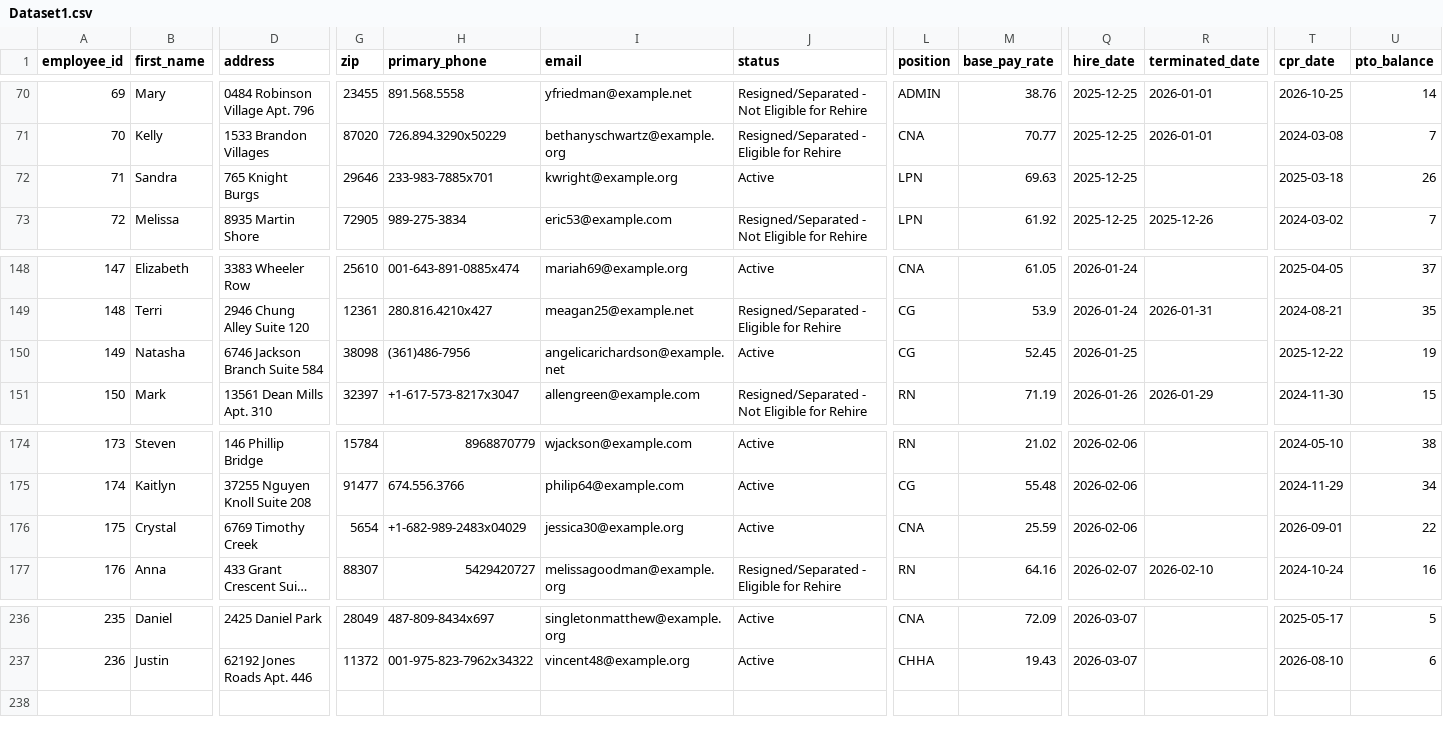
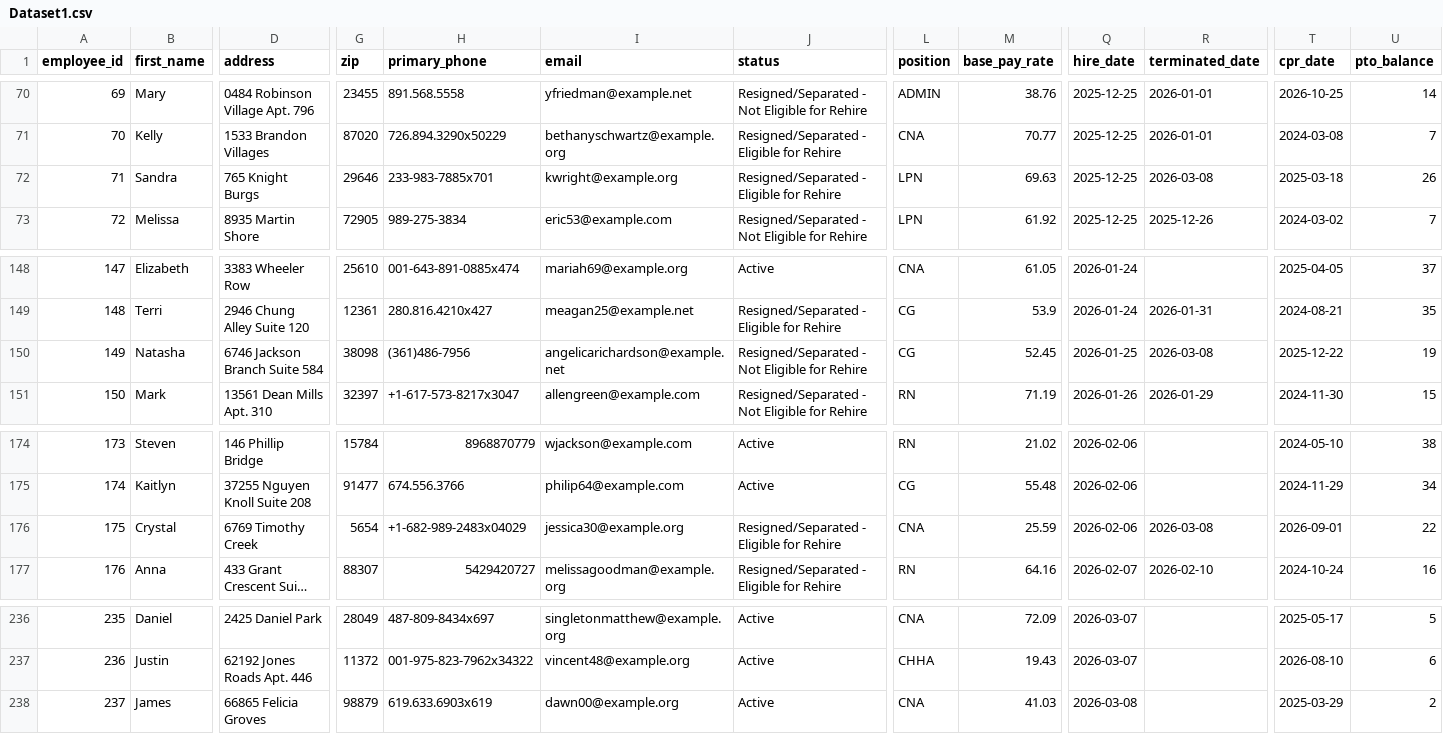
Before and after one commit to uzairnauman/Work_Opportunity_Tax_Credit, a CSV file: Datasets/Dataset1.csv, drawn as a sheet; only a part is shown, gaps mark what is left out; long unchanged cells end in …; rows hold the shown columns only; the diff names each change by its address in the sheet, - before the commit and + after, or states it on an @@ line.

Commit message:
Automated HR update: Sun Mar  8 06:29:05 UTC 2026

```diff
--- a/Datasets/Dataset1.csv
+++ b/Datasets/Dataset1.csv
-J72 (status): Active
+J72 (status): Resigned/Separated - Eligible for Rehire
-R72 (terminated_date): (empty)
+R72 (terminated_date): 2026-03-08
-J150 (status): Active
+J150 (status): Resigned/Separated - Not Eligible for Rehire
-R150 (terminated_date): (empty)
+R150 (terminated_date): 2026-03-08
-J176 (status): Active
+J176 (status): Resigned/Separated - Eligible for Rehire
-R176 (terminated_date): (empty)
+R176 (terminated_date): 2026-03-08
+row 238: 237 | James | 66865 Felicia Groves | 98879 | 619.633.6903x619 | dawn00@example.org | Active | CNA | 41.03 | 2026-03-08 |  | 2025-03-29 | 2
```
